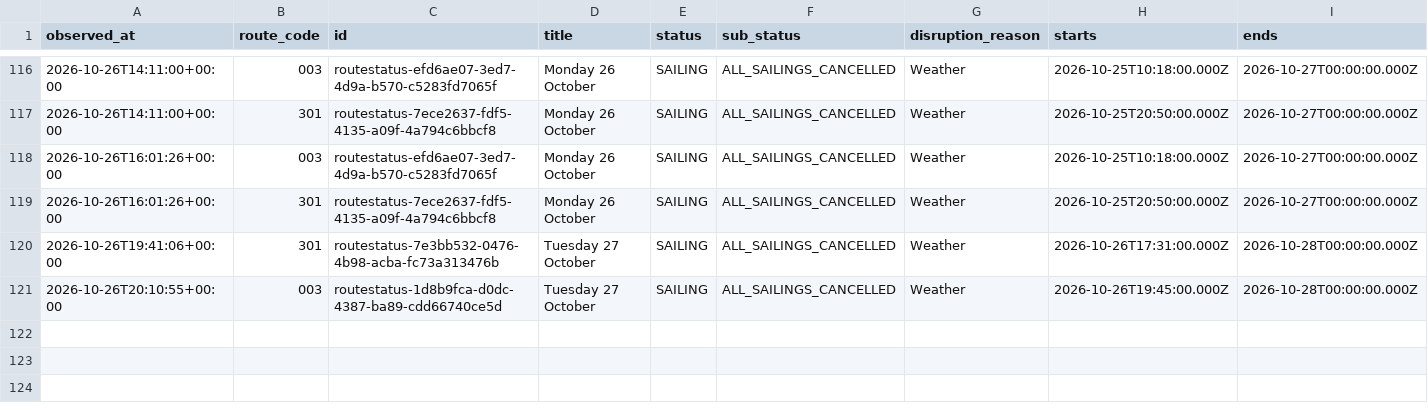
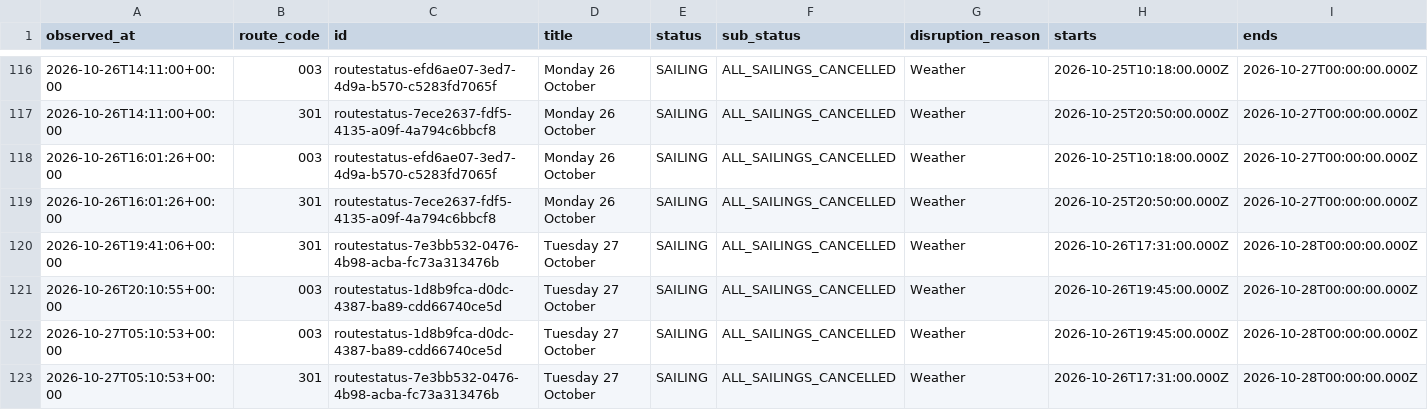
Before and after one commit to SamKelsey/ferry-predictor, a CSV file: notices.csv, drawn as a sheet; only a part is shown, gaps mark what is left out; rows hold the shown columns only; the diff names each change by its address in the sheet, - before the commit and + after, or states it on an @@ line.

```diff
--- a/notices.csv
+++ b/notices.csv
+row 122: 2026-10-27T05:10:53+00:00 | 003 | routestatus-1d8b9fca-d0dc-4387-ba89-cdd66740ce5d | Tuesday 27 October | SAILING | ALL_SAILINGS_CANCELLED | Weather | 2026-10-26T19:45:00.000Z | 2026-10-28T00:00:00.000Z
+row 123: 2026-10-27T05:10:53+00:00 | 301 | routestatus-7e3bb532-0476-4b98-acba-fc73a313476b | Tuesday 27 October | SAILING | ALL_SAILINGS_CANCELLED | Weather | 2026-10-26T17:31:00.000Z | 2026-10-28T00:00:00.000Z
```
